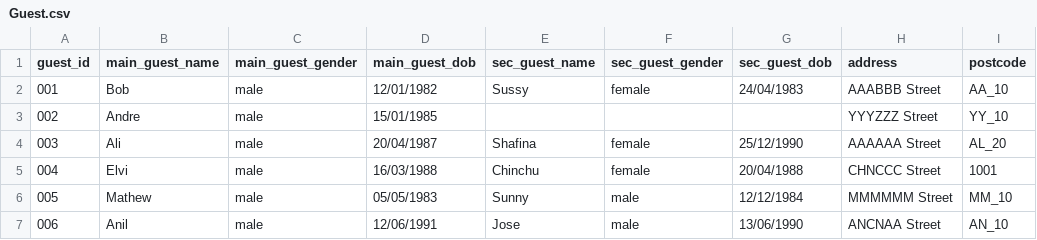
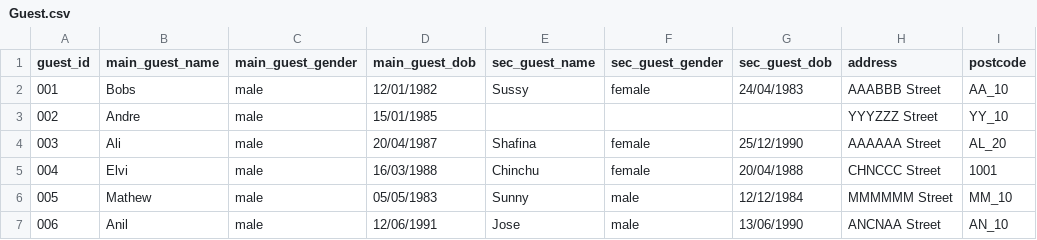
Before and after one commit to SumithThomas/svthtl, a CSV file: Guest.csv, drawn as a sheet; only a part is shown.

Commit message:
Update Guest.csv

```diff
--- a/Guest.csv
+++ b/Guest.csv
@@ -1,3 +1,3 @@
 guest_id,main_guest_name,main_guest_gender,main_guest_dob,sec_guest_name,sec_guest_gender,sec_guest_dob,address,postcode
-001,Bob,male,12/01/1982,Sussy,female,24/04/1983,AAABBB Street,AA_10
+001,Bobs,male,12/01/1982,Sussy,female,24/04/1983,AAABBB Street,AA_10
 002,Andre,male,15/01/1985,,,,YYYZZZ Street,YY_10
```
